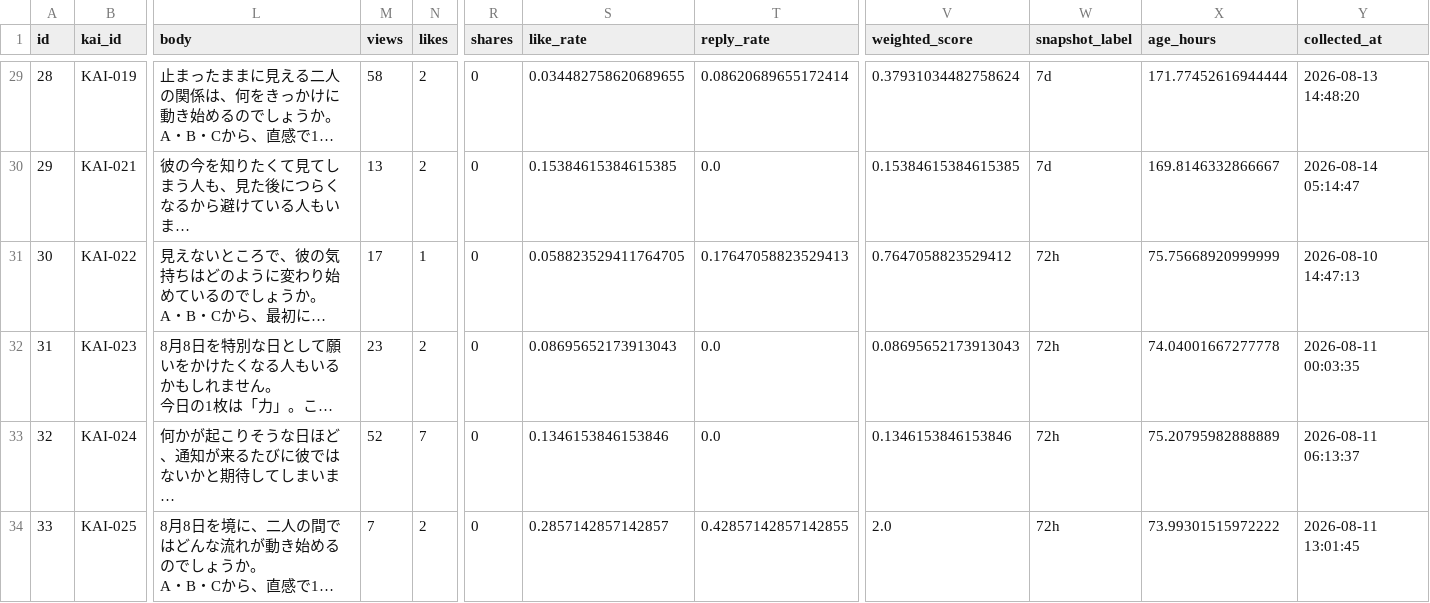
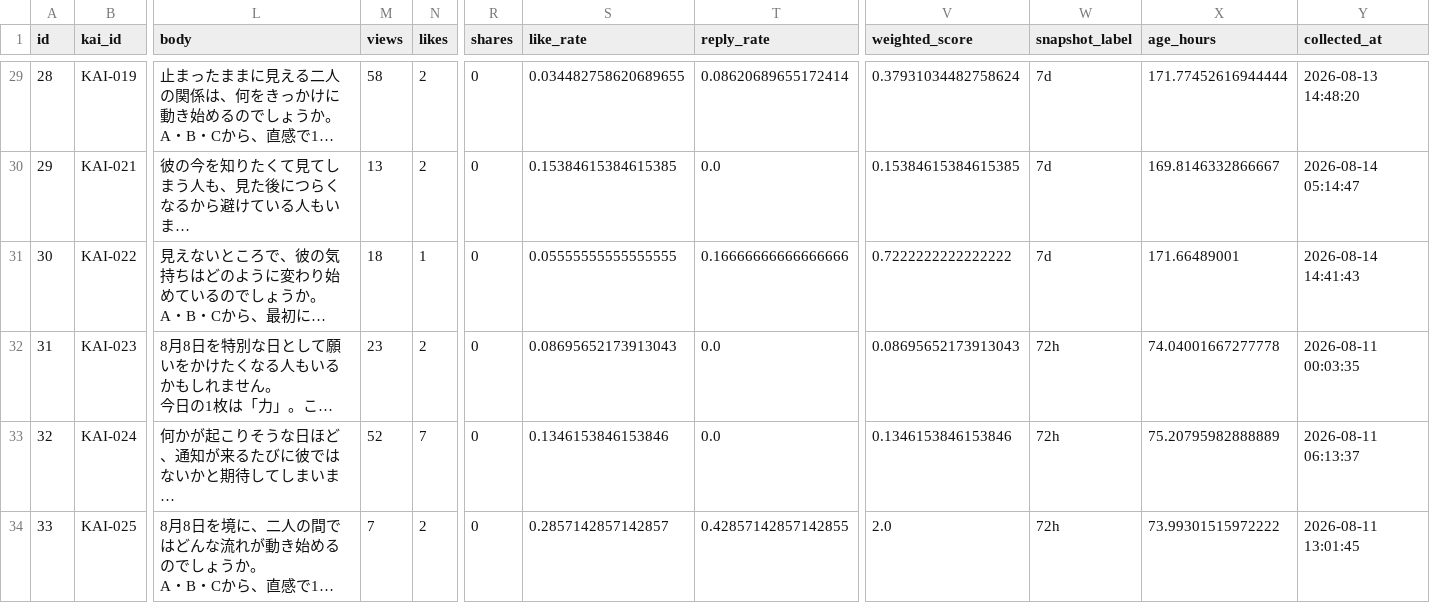
Before and after one commit to c2081540-commits/kai-threads-automation, a CSV file: data/post_history.csv, drawn as a sheet; only a part is shown, gaps mark what is left out; long unchanged cells end in …; the diff covers the shown part only; the diff names each change by its address in the sheet, - before the commit and + after, or states it on an @@ line.

```diff
--- a/data/post_history.csv
+++ b/data/post_history.csv
-M31 (views): 17
+M31 (views): 18
-S31 (like_rate): 0.058823529411764705
+S31 (like_rate): 0.05555555555555555
-T31 (reply_rate): 0.17647058823529413
+T31 (reply_rate): 0.16666666666666666
-V31 (weighted_score): 0.7647058823529412
+V31 (weighted_score): 0.7222222222222222
-W31 (snapshot_label): 72h
+W31 (snapshot_label): 7d
-X31 (age_hours): 75.75668920999999
+X31 (age_hours): 171.66489001
-Y31 (collected_at): 2026-08-10 14:47:13
+Y31 (collected_at): 2026-08-14 14:41:43
```
Also changed, not shown: 1 added row and 3 edited cells elsewhere in this file, data/insights/threads_insights_history.csv, 2 other files.
